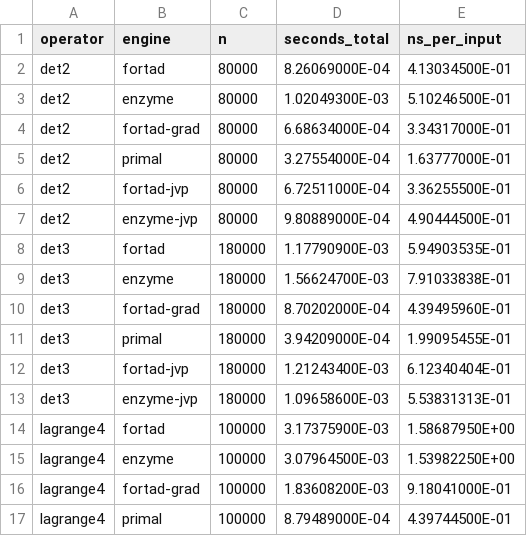
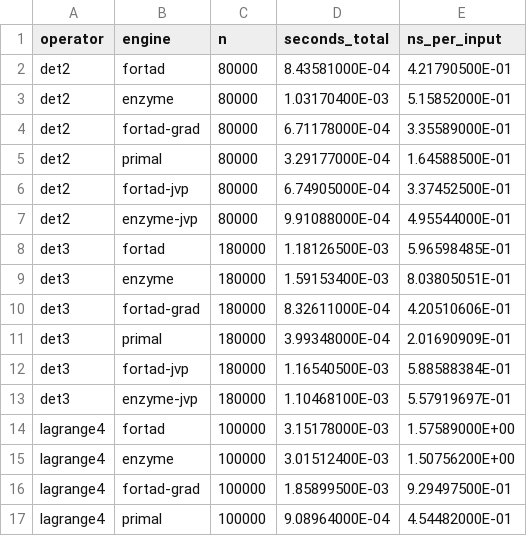
Before and after one commit to lazy-fortran/fortad-bench, a CSV file: results/fortnum_suite.csv, drawn as a sheet; only a part is shown; the diff covers the shown part only.

Commit message:
Refresh fortnum results after subexpression sharing

```diff
--- a/results/fortnum_suite.csv
+++ b/results/fortnum_suite.csv
@@ -1,17 +1,17 @@
 operator,engine,n,seconds_total,ns_per_input
-det2,fortad,80000,8.26069000E-04,4.13034500E-01
-det2,enzyme,80000,1.02049300E-03,5.10246500E-01
-det2,fortad-grad,80000,6.68634000E-04,3.34317000E-01
-det2,primal,80000,3.27554000E-04,1.63777000E-01
-det2,fortad-jvp,80000,6.72511000E-04,3.36255500E-01
-det2,enzyme-jvp,80000,9.80889000E-04,4.90444500E-01
-det3,fortad,180000,1.17790900E-03,5.94903535E-01
-det3,enzyme,180000,1.56624700E-03,7.91033838E-01
-det3,fortad-grad,180000,8.70202000E-04,4.39495960E-01
-det3,primal,180000,3.94209000E-04,1.99095455E-01
-det3,fortad-jvp,180000,1.21243400E-03,6.12340404E-01
-det3,enzyme-jvp,180000,1.09658600E-03,5.53831313E-01
-lagrange4,fortad,100000,3.17375900E-03,1.58687950E+00
-lagrange4,enzyme,100000,3.07964500E-03,1.53982250E+00
-lagrange4,fortad-grad,100000,1.83608200E-03,9.18041000E-01
-lagrange4,primal,100000,8.79489000E-04,4.39744500E-01
+det2,fortad,80000,8.43581000E-04,4.21790500E-01
+det2,enzyme,80000,1.03170400E-03,5.15852000E-01
+det2,fortad-grad,80000,6.71178000E-04,3.35589000E-01
+det2,primal,80000,3.29177000E-04,1.64588500E-01
+det2,fortad-jvp,80000,6.74905000E-04,3.37452500E-01
+det2,enzyme-jvp,80000,9.91088000E-04,4.95544000E-01
+det3,fortad,180000,1.18126500E-03,5.96598485E-01
+det3,enzyme,180000,1.59153400E-03,8.03805051E-01
+det3,fortad-grad,180000,8.32611000E-04,4.20510606E-01
+det3,primal,180000,3.99348000E-04,2.01690909E-01
+det3,fortad-jvp,180000,1.16540500E-03,5.88588384E-01
+det3,enzyme-jvp,180000,1.10468100E-03,5.57919697E-01
+lagrange4,fortad,100000,3.15178000E-03,1.57589000E+00
+lagrange4,enzyme,100000,3.01512400E-03,1.50756200E+00
+lagrange4,fortad-grad,100000,1.85899500E-03,9.29497500E-01
+lagrange4,primal,100000,9.08964000E-04,4.54482000E-01
```
Also changed, not shown: 64 edited cells elsewhere in this file, 2 other files.
